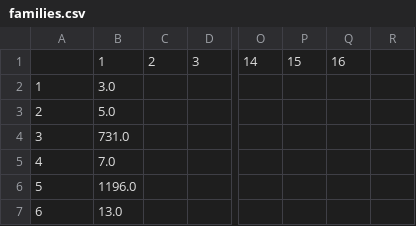
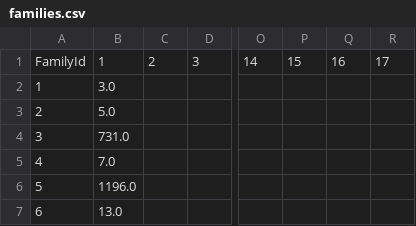
Before and after one commit to davidkobilnyk/titanic-families, a CSV file: data/csv/families.csv, drawn as a sheet; only a part is shown, gaps mark what is left out; the diff names each change by its address in the sheet, - before the commit and + after, or states it on an @@ line.

```diff
--- a/data/csv/families.csv
+++ b/data/csv/families.csv
-A1: (empty)
+A1: FamilyId
-R1: (empty)
+R1: 17
```
Also changed, not shown: data/csv/relationships.csv, 2 other files.
